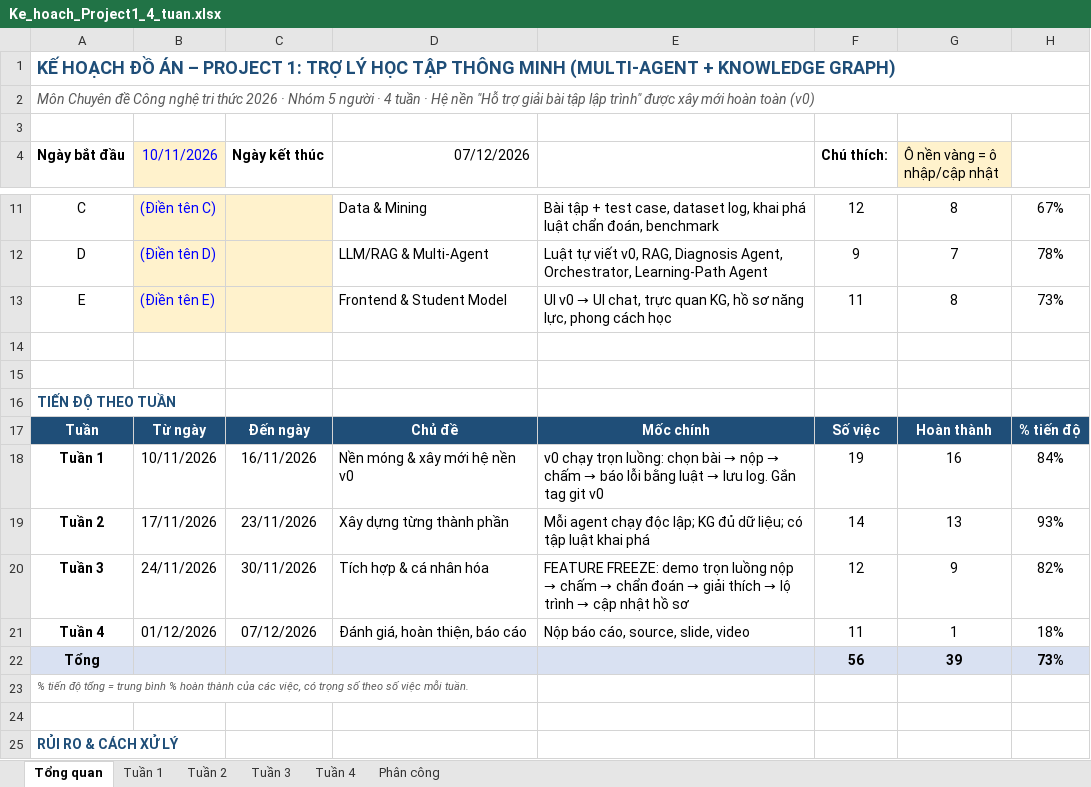
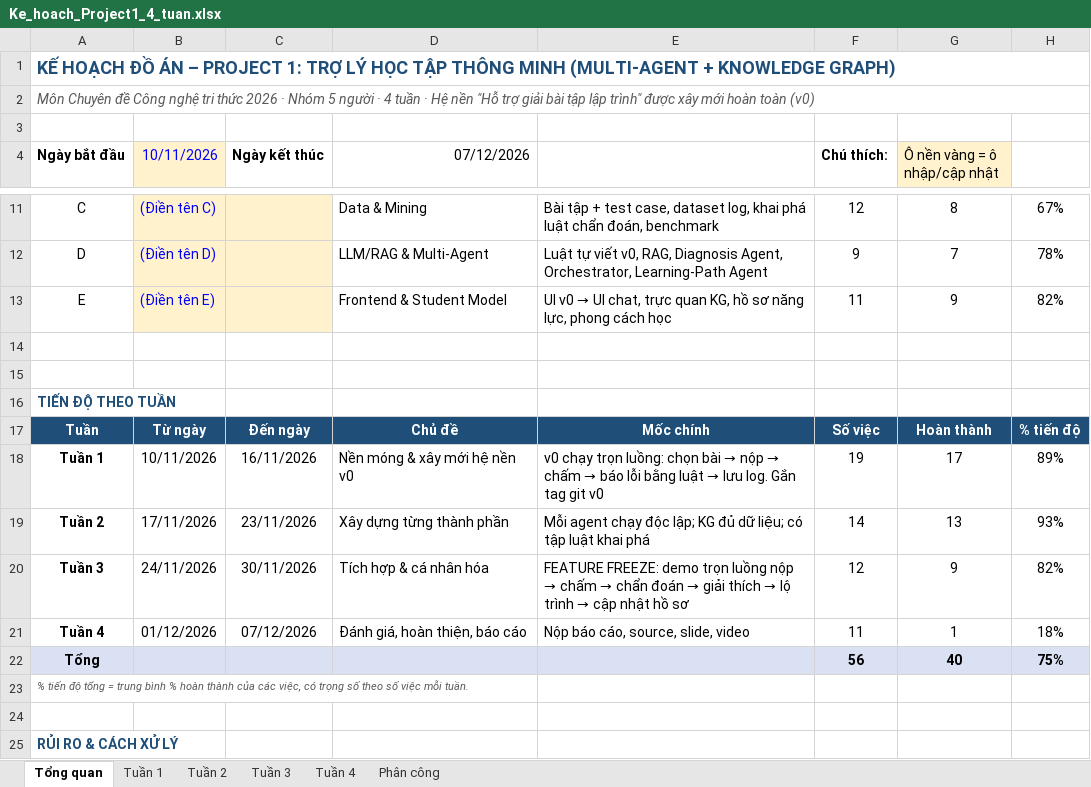
Before and after one commit to namt9/kt-learning-assistant, an Excel workbook: docs/Ke_hoach_Project1_4_tuan.xlsx, sheet Tổng quan, drawn as a sheet; only a part is shown, gaps mark what is left out; values as stored, in another font and other column widths than the file's, no borders; the diff names each change by its address in the sheet, - before the commit and + after, or states it on an @@ line.

```diff
--- a/docs/Ke_hoach_Project1_4_tuan.xlsx (sheet Tổng quan)
+++ b/docs/Ke_hoach_Project1_4_tuan.xlsx (sheet Tổng quan)
-G13 (Ô nền vàng = ô nhập/cập nhật): 8
+G13 (Ô nền vàng = ô nhập/cập nhật): 9
-H13: 73%
+H13: 82%
-G18 (Ô nền vàng = ô nhập/cập nhật): 16
+G18 (Ô nền vàng = ô nhập/cập nhật): 17
-H18: 84%
+H18: 89%
-G22 (Ô nền vàng = ô nhập/cập nhật): 39
+G22 (Ô nền vàng = ô nhập/cập nhật): 40
-H22: 73%
+H22: 75%
```
Also changed, not shown: sheet Tuần 1, 6 other files.
